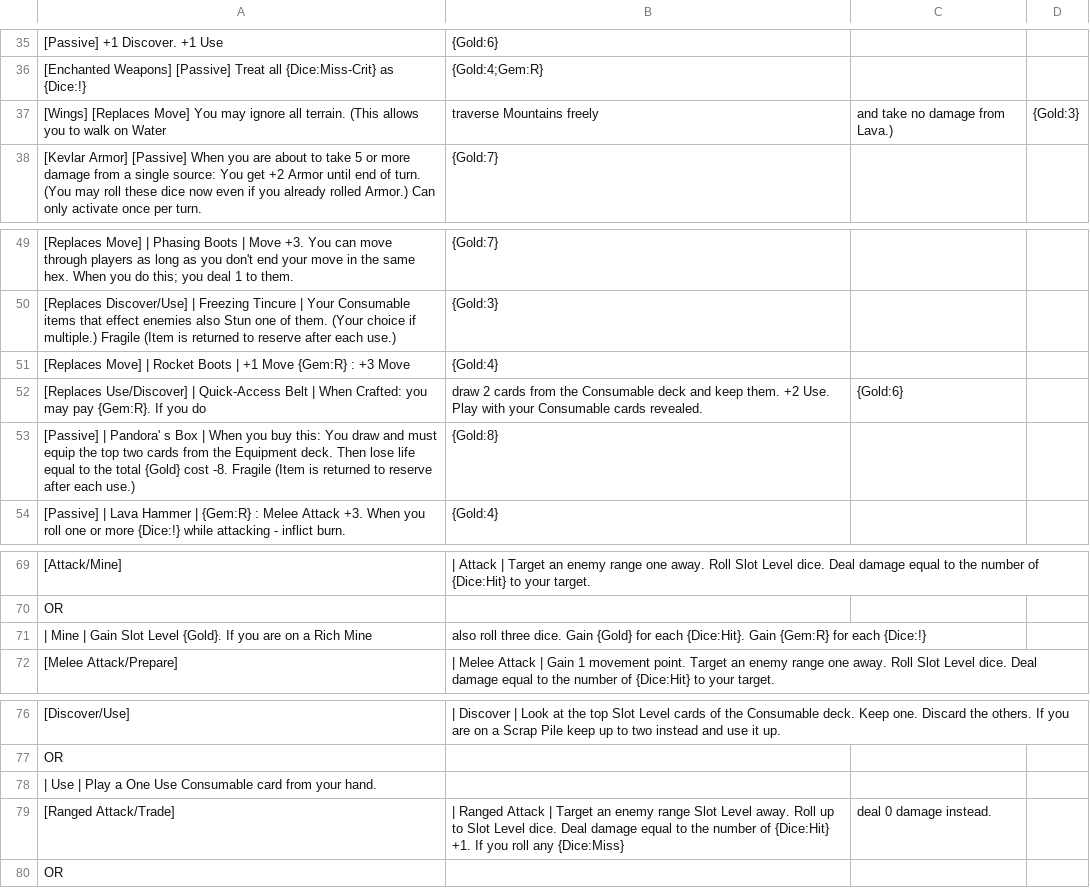
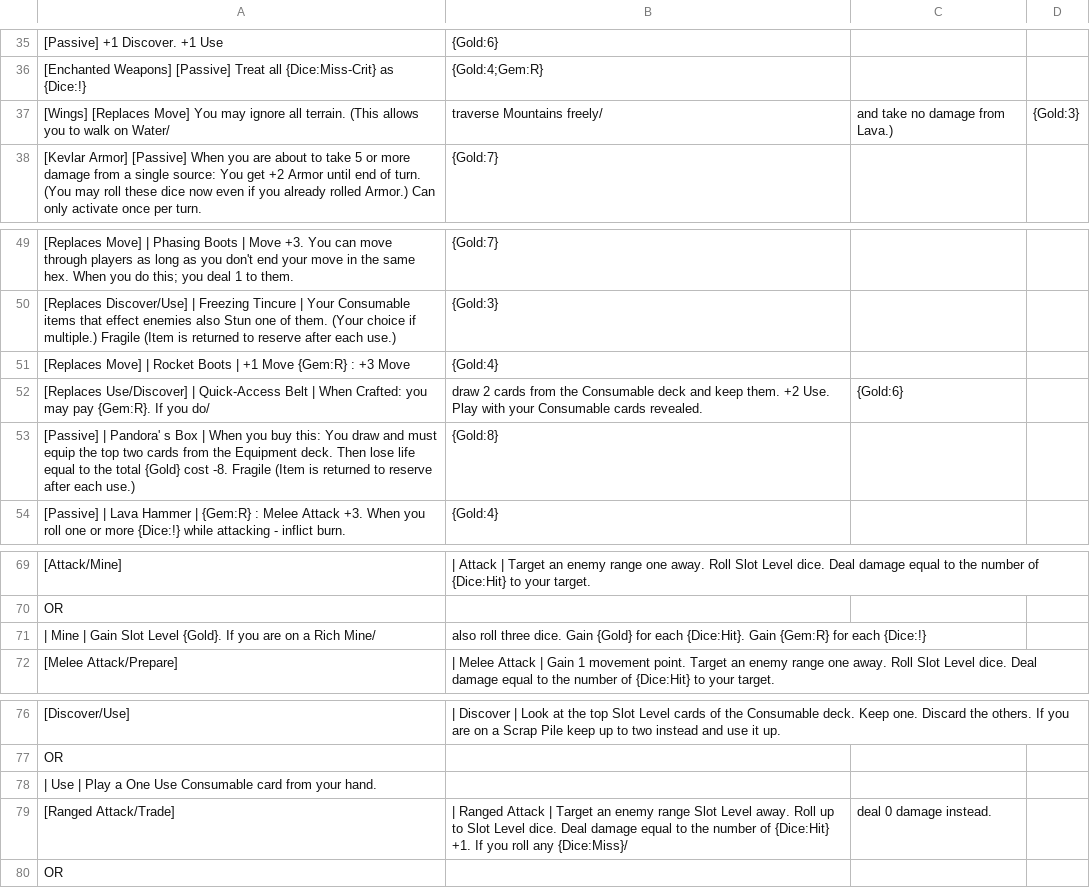
Before and after one commit to Hobatron/TTS-CardGenerator, a CSV file: generators/cardGen-angular/equipmentCsv.csv, drawn as a sheet; only a part is shown, gaps mark what is left out; the diff names each change by its address in the sheet, - before the commit and + after, or states it on an @@ line.

Commit message:
escaped more commas

```diff
--- a/generators/cardGen-angular/equipmentCsv.csv
+++ b/generators/cardGen-angular/equipmentCsv.csv
-A37: …walk on Water
+A37: …walk on Water/
-B37: traverse Mountains freely
+B37: traverse Mountains freely/
-A52: …If you do
+A52: …If you do/
-A71: …a Rich Mine
+A71: …a Rich Mine/
-B79: …roll any {Dice:Miss}
+B79: …roll any {Dice:Miss}/
```
